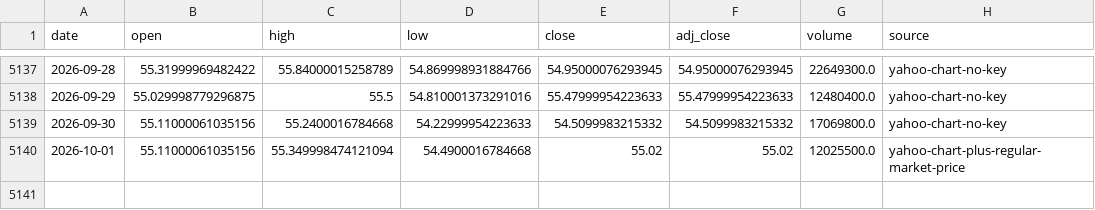
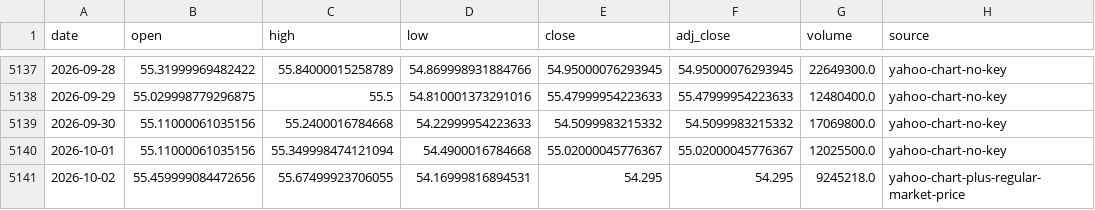
Before and after one commit to leescottd-crypto/Multi-Asset-Cycle-Dashboard, a CSV file: data/raw/silver.csv, drawn as a sheet; only a part is shown, gaps mark what is left out.

Commit message:
chore: refresh generated dashboard data (2026-10-02 11:27 EDT)

```diff
--- a/data/raw/silver.csv
+++ b/data/raw/silver.csv
@@ -5139,2 +5139,3 @@ date,open,high,low,close,adj_close,volume,source
 2026-09-30,55.11000061035156,55.2400016784668,54.22999954223633,54.5099983215332,54.5099983215332,17069800.0,yahoo-chart-no-key
-2026-10-01,55.11000061035156,55.349998474121094,54.4900016784668,55.02,55.02,12025500.0,yahoo-chart-plus-regular-market-price
+2026-10-01,55.11000061035156,55.349998474121094,54.4900016784668,55.02000045776367,55.02000045776367,12025500.0,yahoo-chart-no-key
+2026-10-02,55.459999084472656,55.67499923706055,54.16999816894531,54.295,54.295,9245218.0,yahoo-chart-plus-regular-market-price
```
Also changed, not shown: data/raw/eth.csv, data/raw/gold.csv, 55 other files.
